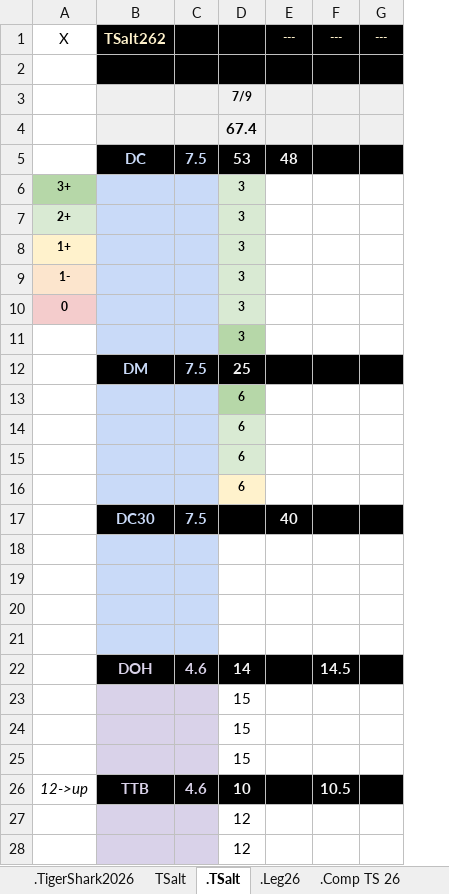
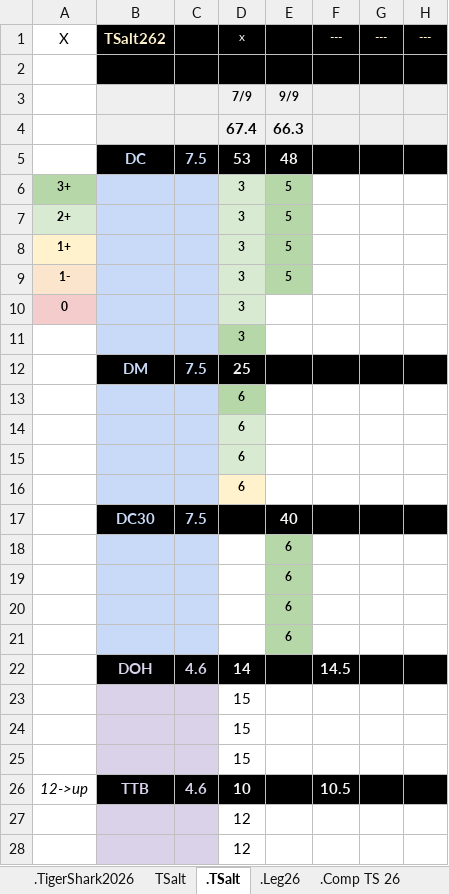
Before and after one commit to GuillBuj/fitlogtimer, an Excel workbook: docs/DCevoModParse.xlsx, sheet .TSalt, drawn as a sheet; only a part is shown; values as stored, in another font and other column widths than the file's, no borders; charts and pictures not drawn; the diff covers the shown part only; the diff names each change by its address in the sheet, - before the commit and + after, or states it on an @@ line.

```diff
--- a/docs/DCevoModParse.xlsx (sheet .TSalt)
+++ b/docs/DCevoModParse.xlsx (sheet .TSalt)
+column G, row 1: ---
-D1: (empty)
+D1: x
-E1: ---
+E1: (empty)
-E3: (empty)
+E3: 9/9
-E4: (empty)
+E4: 66.3
-E6:E9: (empty)
+E6:E9: 5
-E6:E9 fill: none
+E6:E9 fill: #B6D7A8
-E18:E21: (empty)
+E18:E21: 6
-E18:E21 fill: none
+E18:E21 fill: #B6D7A8
```
Also changed, not shown: 21 edited cells elsewhere in this sheet, charts or pictures, 2 other files.
